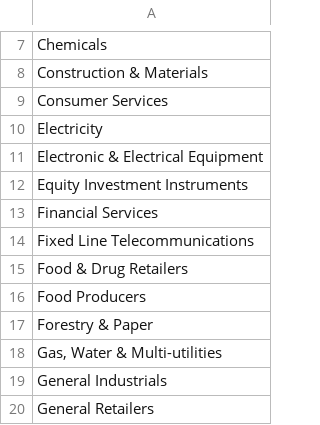
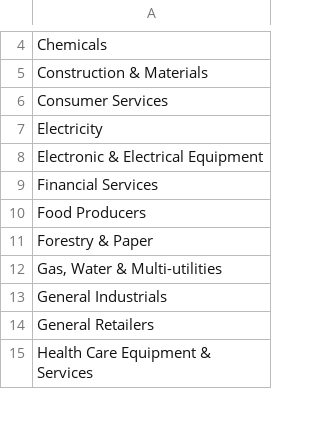
Before and after one commit to RamonWill/Data-App, a CSV file: other/FTSE Sectors.csv, drawn as a sheet; only a part is shown, gaps mark what is left out; the shorter side is filled out with more unchanged rows; removed rows and columns are numbered as before the commit, all else as after; the diff covers the shown part only; the diff names each change by its address in the sheet, - before the commit and + after, or states it on an @@ line.

```diff
--- a/other/FTSE Sectors.csv
+++ b/other/FTSE Sectors.csv
-row 12: Equity Investment Instruments
-row 14: Fixed Line Telecommunications
-row 15: Food & Drug Retailers
```
Also changed, not shown: 2 added rows, 8 removed rows and 3 edited cells elsewhere in this file, other/stock_tickers_av.csv, 1 other file.
